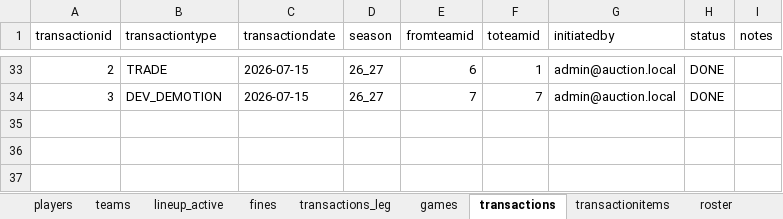
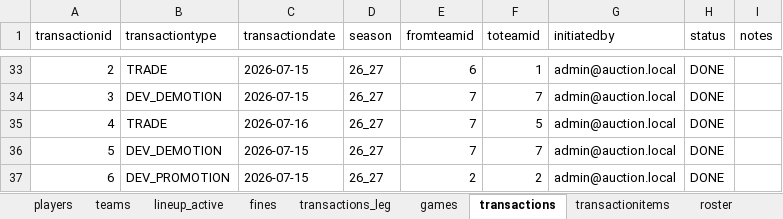
Before and after one commit to filipebrito23/Fantasy-unificado, an Excel workbook: roster.xlsx, sheet transactions, drawn as a sheet; only a part is shown, gaps mark what is left out; values as stored, in another font and other column widths than the file's, no borders; the diff names each change by its address in the sheet, - before the commit and + after, or states it on an @@ line.

```diff
--- a/roster.xlsx (sheet transactions)
+++ b/roster.xlsx (sheet transactions)
+row 35: 4 | TRADE | 2026-07-16 | 26_27 | 7 | 5 | admin@auction.local | DONE
+row 36: 5 | DEV_DEMOTION | 2026-07-15 | 26_27 | 7 | 7 | admin@auction.local | DONE
+row 37: 6 | DEV_PROMOTION | 2026-07-15 | 26_27 | 2 | 2 | admin@auction.local | DONE
```
Also changed, not shown: sheet players, sheet roster, sheet transactionitems, sheet development, sheet picks, formulas that keep their value, 1 other file.
